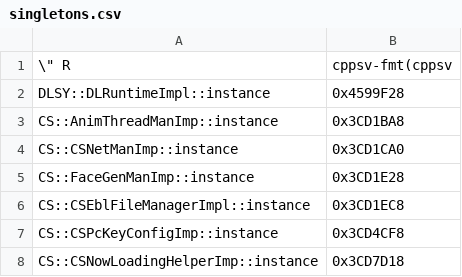
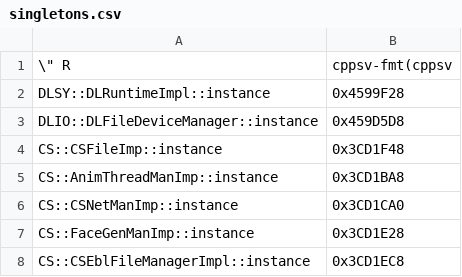
Before and after one commit to Dasaav-dsv/libER, a CSV file: symbols/562949953486848/singletons.csv, drawn as a sheet; only a part is shown; the shorter side is filled out with more unchanged rows.

Commit message:
Add CSFileImp and missing FileDeviceManager

```diff
--- a/symbols/562949953486848/singletons.csv
+++ b/symbols/562949953486848/singletons.csv
@@ -2,2 +2,4 @@
 DLSY::DLRuntimeImpl::instance,0x4599F28
+DLIO::DLFileDeviceManager::instance,0x459D5D8
+CS::CSFileImp::instance,0x3CD1F48
 CS::AnimThreadManImp::instance,0x3CD1BA8
```
